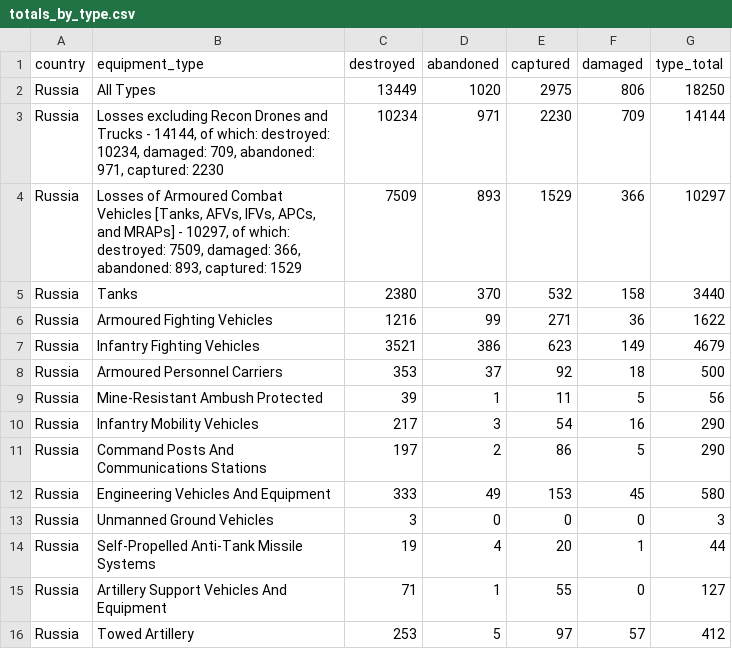
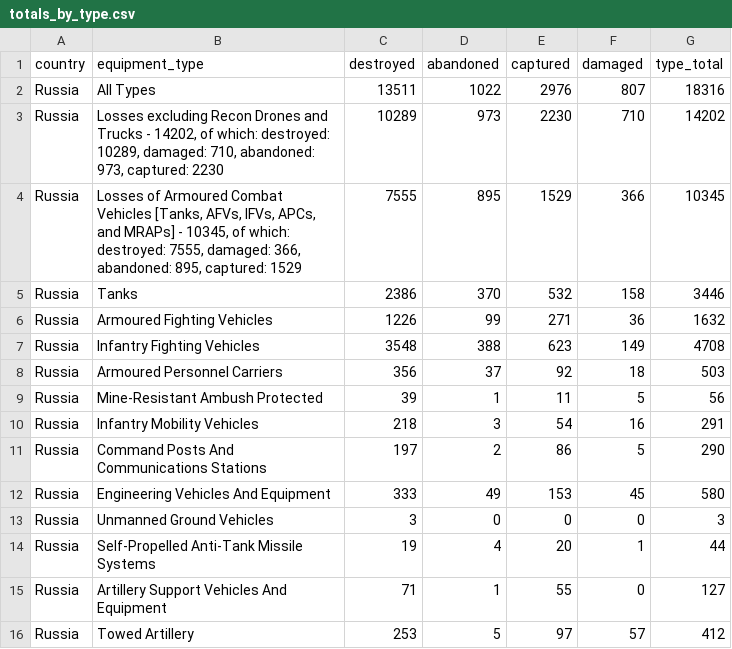
Before and after one commit to scarnecchia/oryx_data, a CSV file: totals_by_type.csv, drawn as a sheet; only a part is shown; the diff covers the shown part only.

```diff
--- a/totals_by_type.csv
+++ b/totals_by_type.csv
@@ -1,11 +1,11 @@
 country,equipment_type,destroyed,abandoned,captured,damaged,type_total
-Russia,All Types,13449,1020,2975,806,18250
-Russia,"Losses excluding Recon Drones and Trucks - 14144, of which: destroyed: 10234, damaged: 709, abandoned: 971, captured: 2230",10234,971,2230,709,14144
-Russia,"Losses of Armoured Combat Vehicles [Tanks, AFVs, IFVs, APCs, and MRAPs] - 10297, of which: destroyed: 7509, damaged: 366, abandoned: 893, captured: 1529",7509,893,1529,366,10297
-Russia,Tanks,2380,370,532,158,3440
-Russia,Armoured Fighting Vehicles,1216,99,271,36,1622
-Russia,Infantry Fighting Vehicles,3521,386,623,149,4679
-Russia,Armoured Personnel Carriers,353,37,92,18,500
+Russia,All Types,13511,1022,2976,807,18316
+Russia,"Losses excluding Recon Drones and Trucks - 14202, of which: destroyed: 10289, damaged: 710, abandoned: 973, captured: 2230",10289,973,2230,710,14202
+Russia,"Losses of Armoured Combat Vehicles [Tanks, AFVs, IFVs, APCs, and MRAPs] - 10345, of which: destroyed: 7555, damaged: 366, abandoned: 895, captured: 1529",7555,895,1529,366,10345
+Russia,Tanks,2386,370,532,158,3446
+Russia,Armoured Fighting Vehicles,1226,99,271,36,1632
+Russia,Infantry Fighting Vehicles,3548,388,623,149,4708
+Russia,Armoured Personnel Carriers,356,37,92,18,503
 Russia,Mine-Resistant Ambush Protected,39,1,11,5,56
-Russia,Infantry Mobility Vehicles,217,3,54,16,290
+Russia,Infantry Mobility Vehicles,218,3,54,16,291
 Russia,Command Posts And Communications Stations,197,2,86,5,290
```
Also changed, not shown: 48 edited cells elsewhere in this file, event_abandoned.csv, event_captured.csv, 5 other files.
